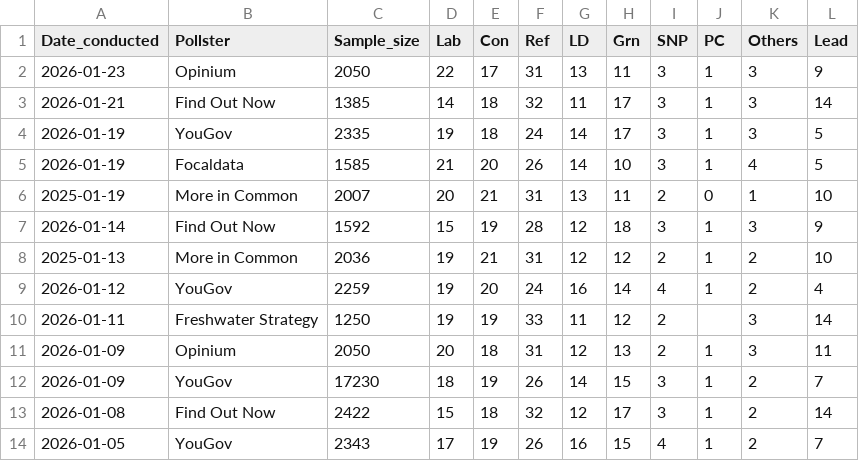
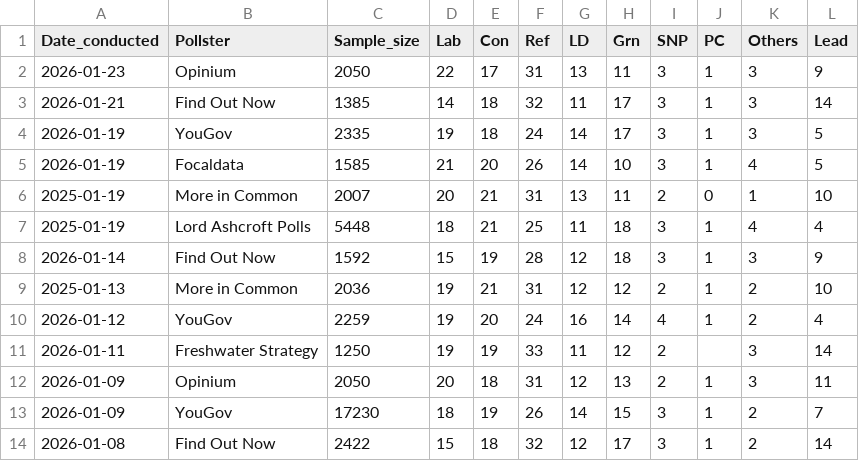
Before and after one commit to Andrevitali/PollsProject, a CSV file: Uk_polls_clean.csv, drawn as a sheet; only a part is shown; the shorter side is filled out with more unchanged rows; the diff names each change by its address in the sheet, - before the commit and + after, or states it on an @@ line.

```diff
--- a/Uk_polls_clean.csv
+++ b/Uk_polls_clean.csv
+row 7: 2025-01-19 | Lord Ashcroft Polls | 5448 | 18 | 21 | 25 | 11 | 18 | 3 | 1 | 4 | 4
```
Also changed, not shown: Germany_national_polls_last5years_bs4.csv, Germany_polls_clean.csv, 2 other files.
